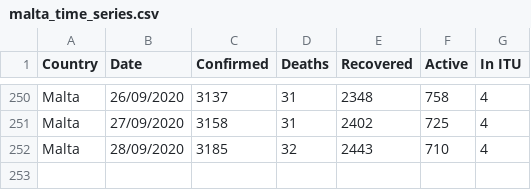
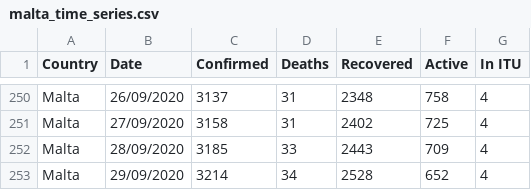
Before and after one commit to Lobeslab-Ltd/covid-19-MT, a CSV file: malta_time_series.csv, drawn as a sheet; only a part is shown, gaps mark what is left out.

```diff
--- a/malta_time_series.csv
+++ b/malta_time_series.csv
@@ -251,2 +251,3 @@ Malta,26/09/2020,3137,31,2348,758,4
 Malta,27/09/2020,3158,31,2402,725,4
-Malta,28/09/2020,3185,32,2443,710,4
+Malta,28/09/2020,3185,33,2443,709,4
+Malta,29/09/2020,3214,34,2528,652,4
```
Also changed, not shown: malta.csv.
